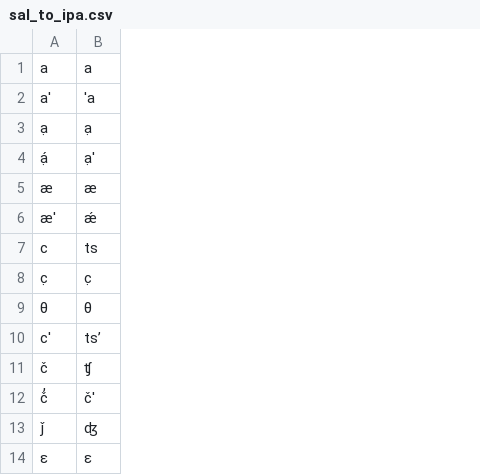
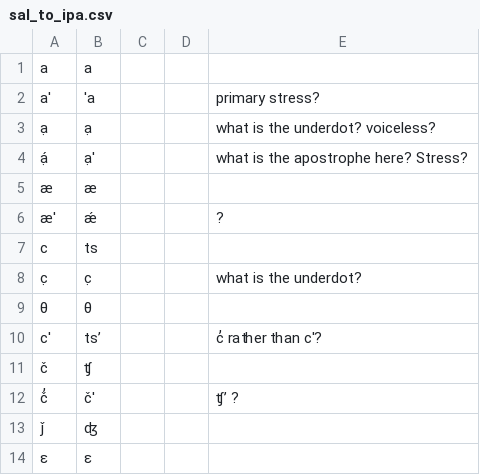
Before and after one commit to qunash/g2p, a CSV file: g2p/mappings/langs/sal/sal_to_ipa.csv, drawn as a sheet; only a part is shown; the diff names each change by its address in the sheet, - before the commit and + after, or states it on an @@ line.

Commit message:
wip: questions about the sal to ipa mapping

```diff
--- a/g2p/mappings/langs/sal/sal_to_ipa.csv
+++ b/g2p/mappings/langs/sal/sal_to_ipa.csv
+column C, empty
+column D, empty
+column E, rows 2-12: primary stress? | what is the underdot? voiceless? | what is the apostrophe here? Stress? |  | ? |  | what is the underdot? |  | c̓ rather than c'? |  | ʧʼ ?
```
